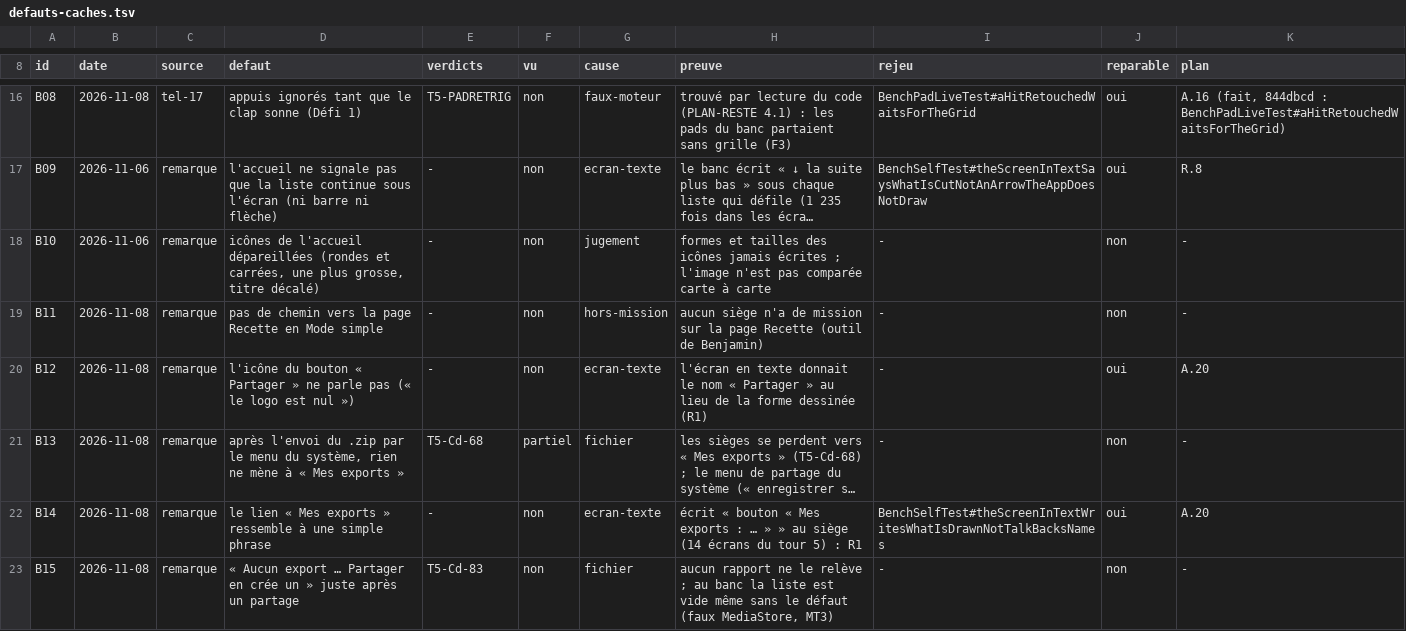
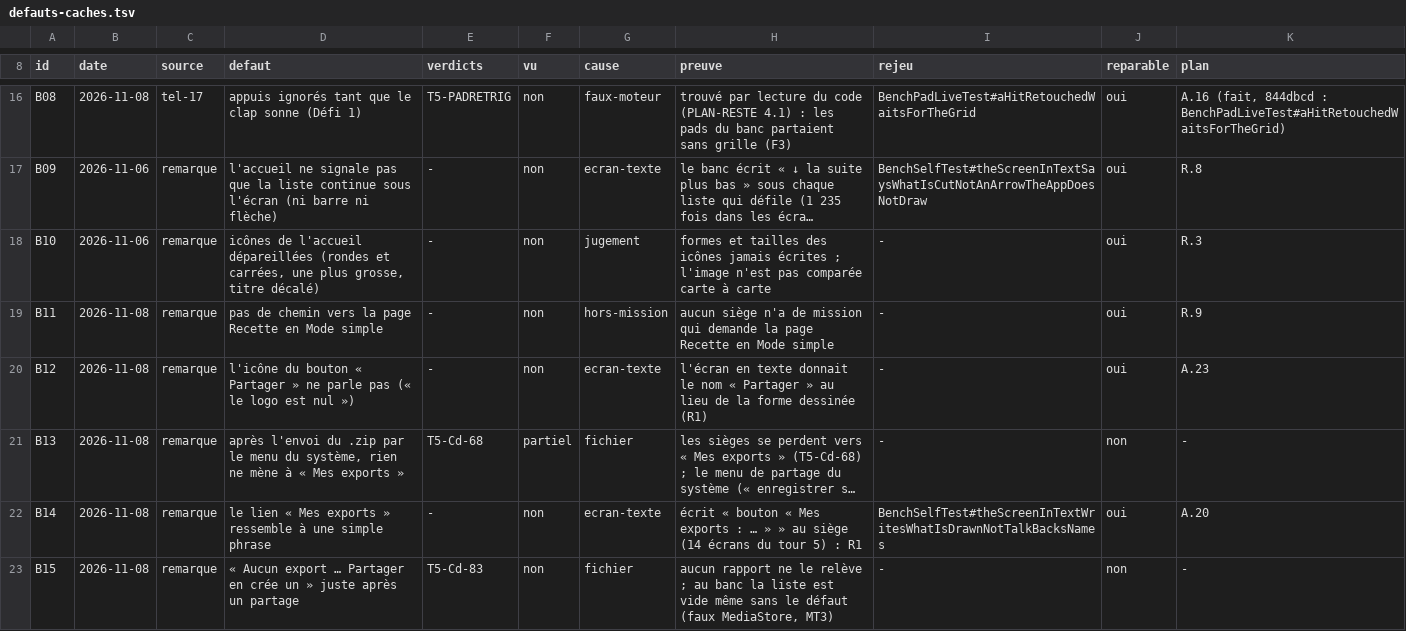
Before and after one commit to benjaminpaquot123-netizen/pocket-studio, a TSV file: docs/audits/ultra/defauts-caches.tsv, drawn as a sheet; only a part is shown, gaps mark what is left out; long unchanged cells end in …; the diff covers the shown part only; the diff names each change by its address in the sheet, - before the commit and + after, or states it on an @@ line.

```diff
--- a/docs/audits/ultra/defauts-caches.tsv
+++ b/docs/audits/ultra/defauts-caches.tsv
-J18:J19 (reparable): non
+J18:J19 (reparable): oui
-K18 (plan): -
+K18 (plan): R.3
-H19 (preuve): …de mission sur la page Recette (outil de Benjamin)
+H19 (preuve): …de mission qui demande la page Recette en Mode simple
-K19 (plan): -
+K19 (plan): R.9
-K20 (plan): A.20
+K20 (plan): A.23
```
Also changed, not shown: 1 added row and 3 edited cells elsewhere in this file, 4 other files.
